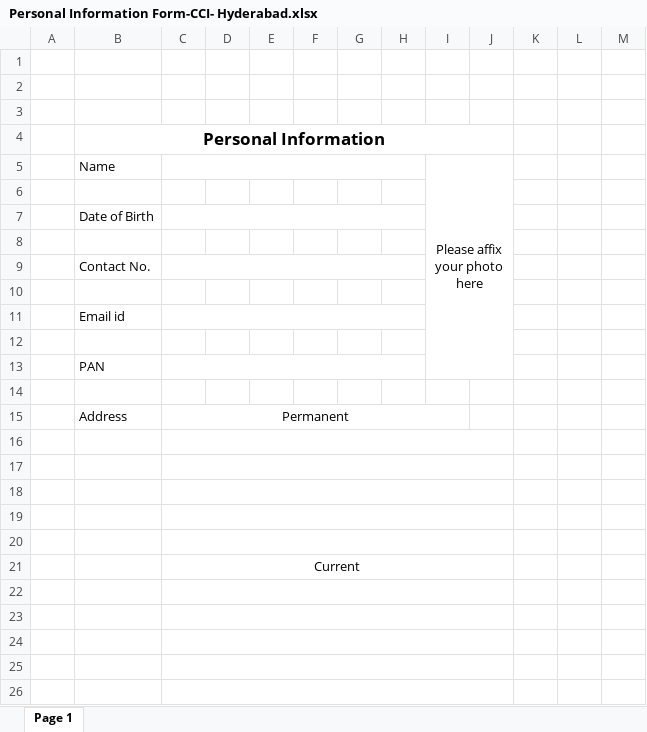
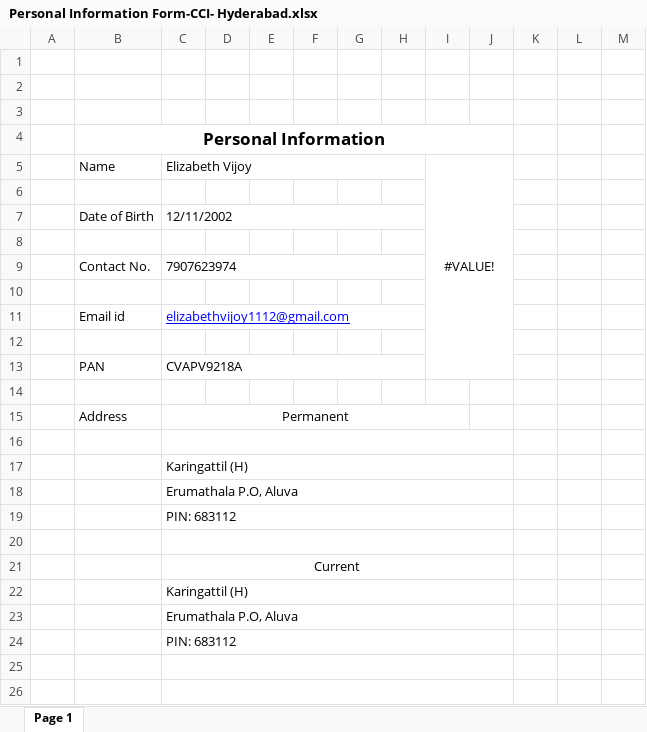
Before and after one commit to codesbyJo/Kudumbashree-mngt-system, an Excel workbook: Personal Information Form-CCI- Hyderabad.xlsx, sheet Page 1, drawn as a sheet; only a part is shown; values as stored, in another font and other column widths than the file's, no borders; removed rows and columns are numbered as before the commit, all else as after; the diff covers the shown part only; the diff names each change by its address in the sheet, - before the commit and + after, or states it on an @@ line.

```diff
--- a/Personal Information Form-CCI- Hyderabad.xlsx (sheet Page 1)
+++ b/Personal Information Form-CCI- Hyderabad.xlsx (sheet Page 1)
-row 5:  | Name |  |  |  |  |  |  | Please affix your photo here
+row 5:  | Name | Elizabeth Vijoy |  |  |  |  |  | #VALUE!
-C7: (empty)
+C7: 12/11/2002
-C9: (empty)
+C9: 7907623974
-C11: (empty)
+C11: elizabethvijoy1112@gmail.com
-C13: (empty)
+C13: CVAPV9218A
-C17: (empty)
+C17: Karingattil (H)
-C18: (empty)
+C18: Erumathala P.O, Aluva
-C19: (empty)
+C19: PIN: 683112
-C22: (empty)
+C22: Karingattil (H)
-C23: (empty)
+C23: Erumathala P.O, Aluva
-C24: (empty)
+C24: PIN: 683112
```
Also changed, not shown: 16 added rows, 15 removed rows, 4 moved rows, 14 edited cells, cell formats and merged cells elsewhere in this sheet, charts or pictures, 1 other file.
